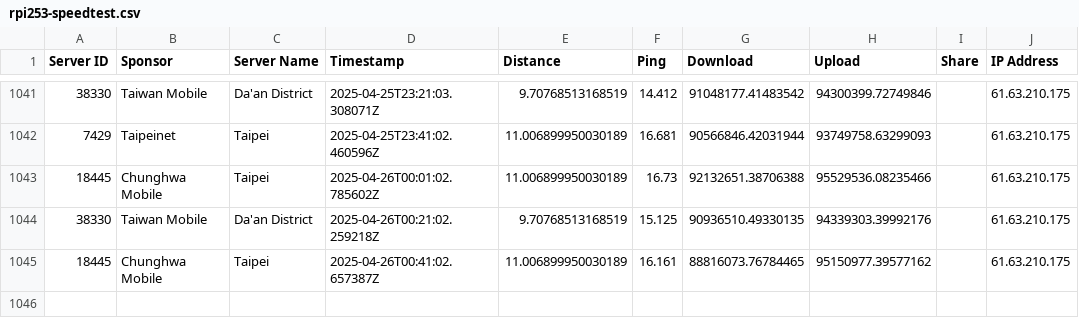
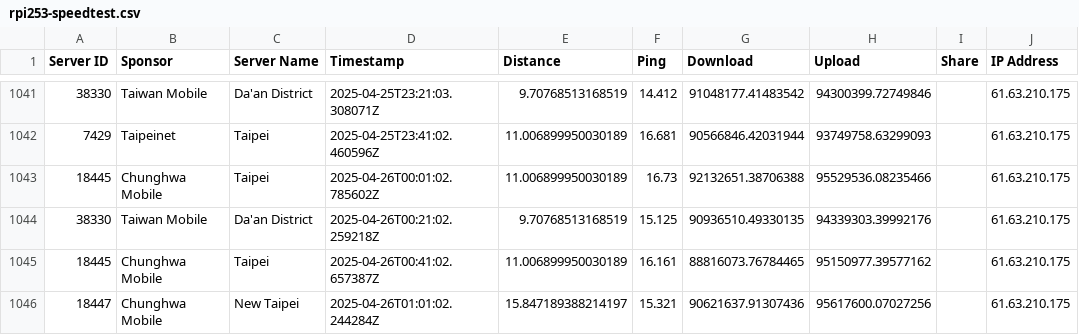
Before and after one commit to gslin/rpi253-speedtest, a CSV file: rpi253-speedtest.csv, drawn as a sheet; only a part is shown, gaps mark what is left out; the diff names each change by its address in the sheet, - before the commit and + after, or states it on an @@ line.

Commit message:
chore: add by run.sh.

```diff
--- a/rpi253-speedtest.csv
+++ b/rpi253-speedtest.csv
+row 1046: 18447 | Chunghwa Mobile | New Taipei | 2025-04-26T01:01:02.244284Z | 15.847189388214197 | 15.321 | 90621637.91307436 | 95617600.07027256 |  | 61.63.210.175
```
